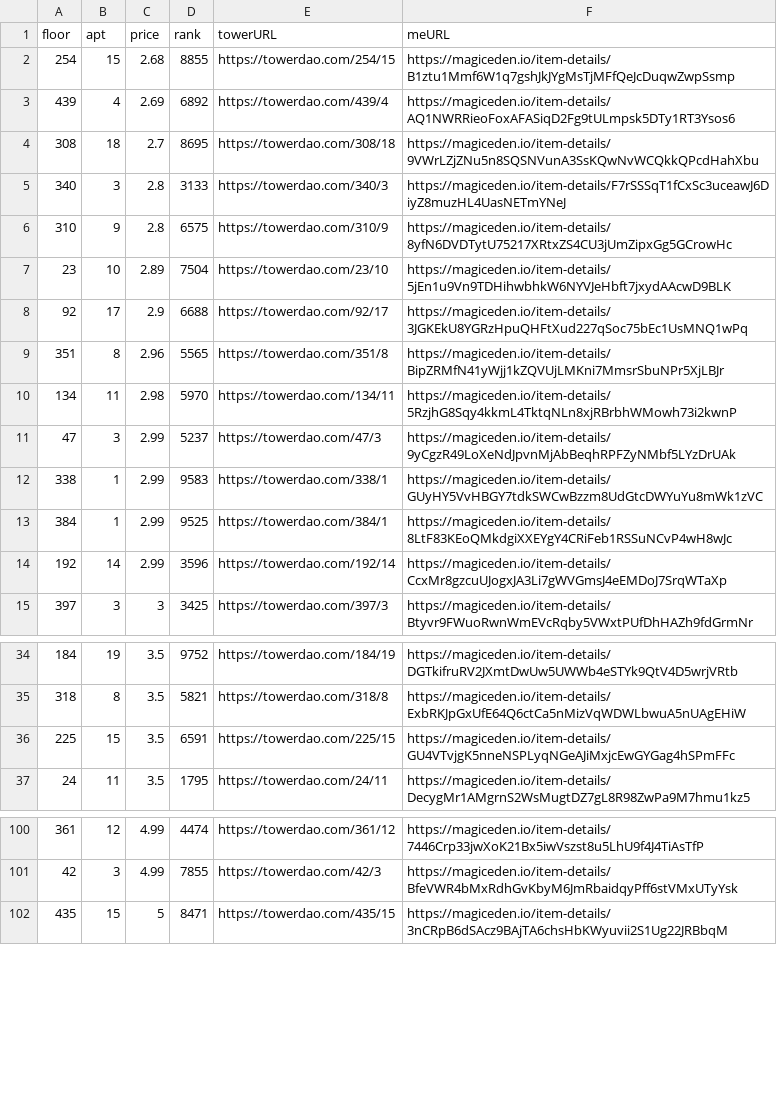
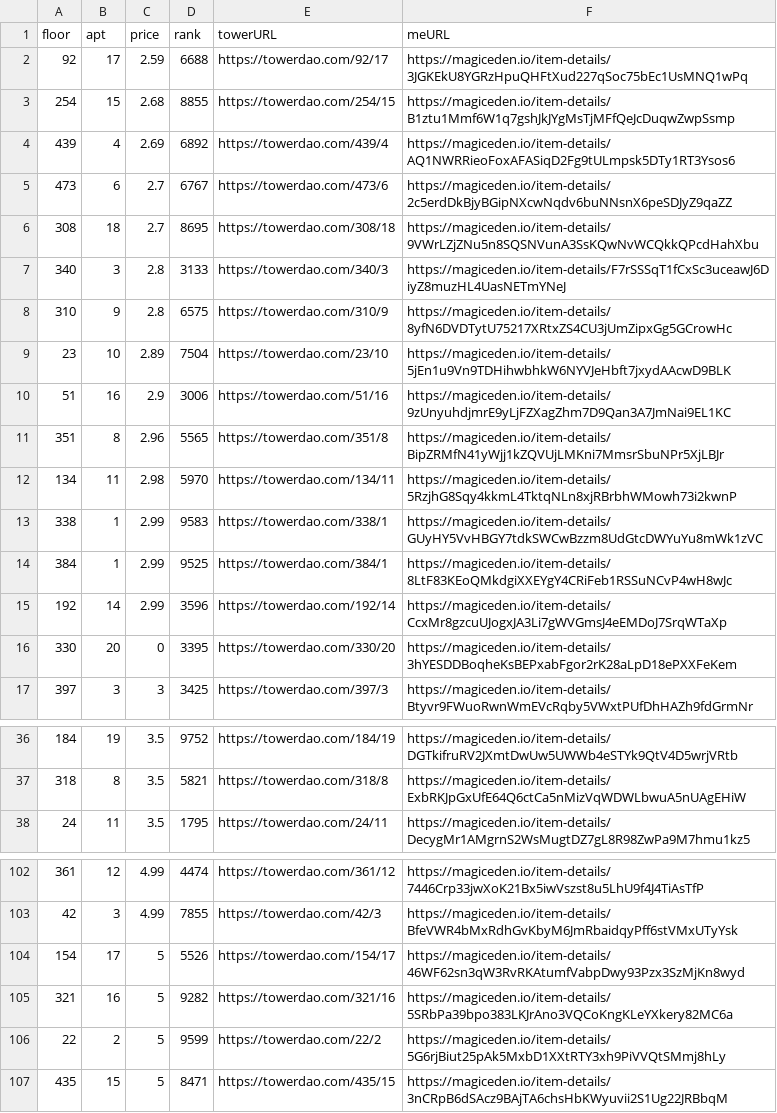
Before and after one commit to braposo/thetower-monitor, a CSV file: data-magiceden.csv, drawn as a sheet; only a part is shown, gaps mark what is left out; the diff covers the shown part only.

Commit message:
Flat: latest data (2021-11-03T19:37:25.968Z) {   "date": "2021-11-03T19:37:25.968Z",   "files": [     {       "name": "data-magiceden.csv",       "deltaBytes": 365,       "source": "https://api-mainnet.magiceden.io/rpc/getListedNFTsByQuery?q=%7B%22%24match%22%3A%7B%22collectionSymbol%22%3A%22the_tower%22%7D%2C%22%24sort%22%3A%7B%22takerAmount%22%3A1%2C%22createdAt%22%3A-1%7D%7D"     },     {       "name": "data-solanart.csv",       "deltaBytes": 1584,       "source": "https://qzlsklfacc.medianetwork.cloud/nft_for_sale?collection=thetower"     },     {       "name": "top-picks-solanart.csv",       "deltaBytes": 9,       "source": "https://qzlsklfacc.medianetwork.cloud/nft_for_sale?collection=thetower"     }   ] }

```diff
--- a/data-magiceden.csv
+++ b/data-magiceden.csv
@@ -1,4 +1,6 @@
 floor,apt,price,rank,towerURL,meURL
+92,17,2.59,6688,https://towerdao.com/92/17,https://magiceden.io/item-details/3JGKEkU8YGRzHpuQHFtXud227qSoc75bEc1UsMNQ1wPq
 254,15,2.68,8855,https://towerdao.com/254/15,https://magiceden.io/item-details/B1ztu1Mmf6W1q7gshJkJYgMsTjMFfQeJcDuqwZwpSsmp
 439,4,2.69,6892,https://towerdao.com/439/4,https://magiceden.io/item-details/AQ1NWRRieoFoxAFASiqD2Fg9tULmpsk5DTy1RT3Ysos6
+473,6,2.7,6767,https://towerdao.com/473/6,https://magiceden.io/item-details/2c5erdDkBjyBGipNXcwNqdv6buNNsnX6peSDJyZ9qaZZ
 308,18,2.7,8695,https://towerdao.com/308/18,https://magiceden.io/item-details/9VWrLZjZNu5n8SQSNVunA3SsKQwNvWCQkkQPcdHahXbu
@@ -7,6 +9,5 @@ floor,apt,price,rank,towerURL,meURL
 23,10,2.89,7504,https://towerdao.com/23/10,https://magiceden.io/item-details/5jEn1u9Vn9TDHihwbhkW6NYVJeHbft7jxydAAcwD9BLK
-92,17,2.9,6688,https://towerdao.com/92/17,https://magiceden.io/item-details/3JGKEkU8YGRzHpuQHFtXud227qSoc75bEc1UsMNQ1wPq
+51,16,2.9,3006,https://towerdao.com/51/16,https://magiceden.io/item-details/9zUnyuhdjmrE9yLjFZXagZhm7D9Qan3A7JmNai9EL1KC
 351,8,2.96,5565,https://towerdao.com/351/8,https://magiceden.io/item-details/BipZRMfN41yWjj1kZQVUjLMKni7MmsrSbuNPr5XjLBJr
 134,11,2.98,5970,https://towerdao.com/134/11,https://magiceden.io/item-details/5RzjhG8Sqy4kkmL4TktqNLn8xjRBrbhWMowh73i2kwnP
-47,3,2.99,5237,https://towerdao.com/47/3,https://magiceden.io/item-details/9yCgzR49LoXeNdJpvnMjAbBeqhRPFZyNMbf5LYzDrUAk
 338,1,2.99,9583,https://towerdao.com/338/1,https://magiceden.io/item-details/GUyHY5VvHBGY7tdkSWCwBzzm8UdGtcDWYuYu8mWk1zVC
@@ -14,2 +15,3 @@ floor,apt,price,rank,towerURL,meURL
 192,14,2.99,3596,https://towerdao.com/192/14,https://magiceden.io/item-details/CcxMr8gzcuUJogxJA3Li7gWVGmsJ4eEMDoJ7SrqWTaXp
+330,20,0,3395,https://towerdao.com/330/20,https://magiceden.io/item-details/3hYESDDBoqheKsBEPxabFgor2rK28aLpD18ePXXFeKem
 397,3,3,3425,https://towerdao.com/397/3,https://magiceden.io/item-details/Btyvr9FWuoRwnWmEVcRqby5VWxtPUfDhHAZh9fdGrmNr
@@ -35,3 +37,2 @@ floor,apt,price,rank,towerURL,meURL
 318,8,3.5,5821,https://towerdao.com/318/8,https://magiceden.io/item-details/ExbRKJpGxUfE64Q6ctCa5nMizVqWDWLbwuA5nUAgEHiW
-225,15,3.5,6591,https://towerdao.com/225/15,https://magiceden.io/item-details/GU4VTvjgK5nneNSPLyqNGeAJiMxjcEwGYGag4hSPmFFc
 24,11,3.5,1795,https://towerdao.com/24/11,https://magiceden.io/item-details/DecygMr1AMgrnS2WsMugtDZ7gL8R98ZwPa9M7hmu1kz5
@@ -101,2 +103,5 @@ floor,apt,price,rank,towerURL,meURL
 42,3,4.99,7855,https://towerdao.com/42/3,https://magiceden.io/item-details/BfeVWR4bMxRdhGvKbyM6JmRbaidqyPff6stVMxUTyYsk
+154,17,5,5526,https://towerdao.com/154/17,https://magiceden.io/item-details/46WF62sn3qW3RvRKAtumfVabpDwy93Pzx3SzMjKn8wyd
+321,16,5,9282,https://towerdao.com/321/16,https://magiceden.io/item-details/5SRbPa39bpo383LKJrAno3VQCoKngKLeYXkery82MC6a
+22,2,5,9599,https://towerdao.com/22/2,https://magiceden.io/item-details/5G6rjBiut25pAk5MxbD1XXtRTY3xh9PiVVQtSMmj8hLy
 435,15,5,8471,https://towerdao.com/435/15,https://magiceden.io/item-details/3nCRpB6dSAcz9BAjTA6chsHbKWyuvii2S1Ug22JRBbqM
```
Also changed, not shown: 1 added row and 2 removed rows elsewhere in this file, data-solanart.csv, top-picks-solanart.csv.
